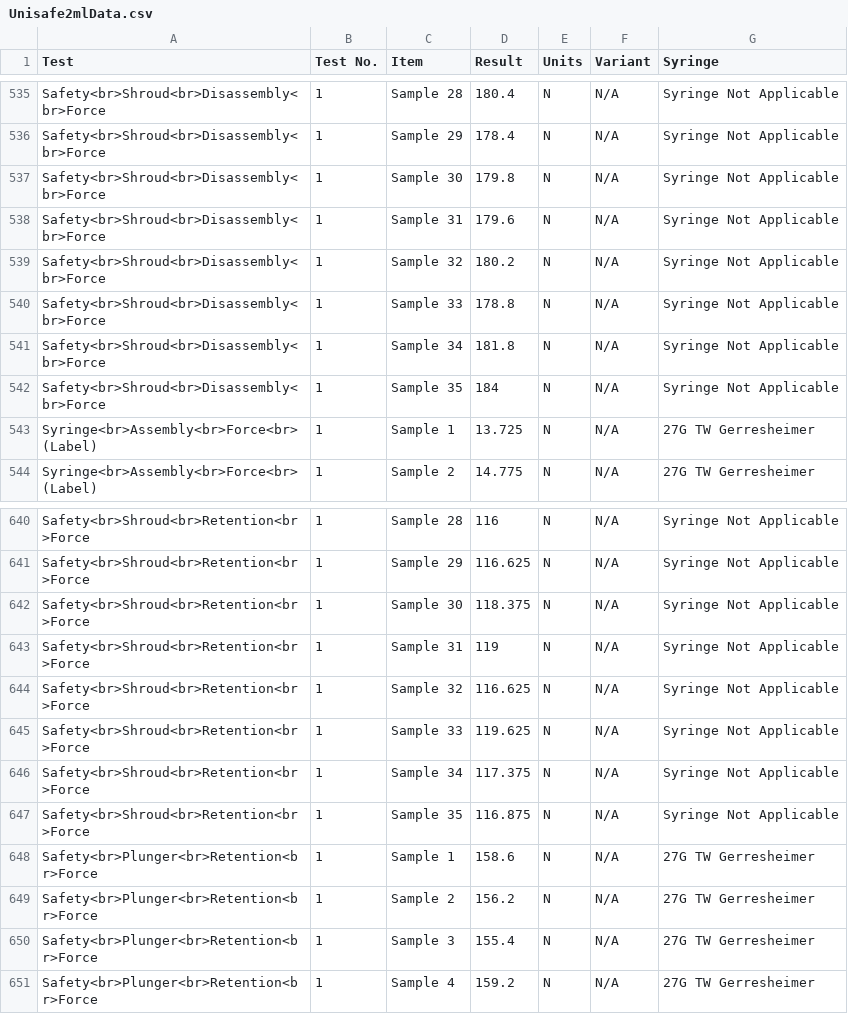
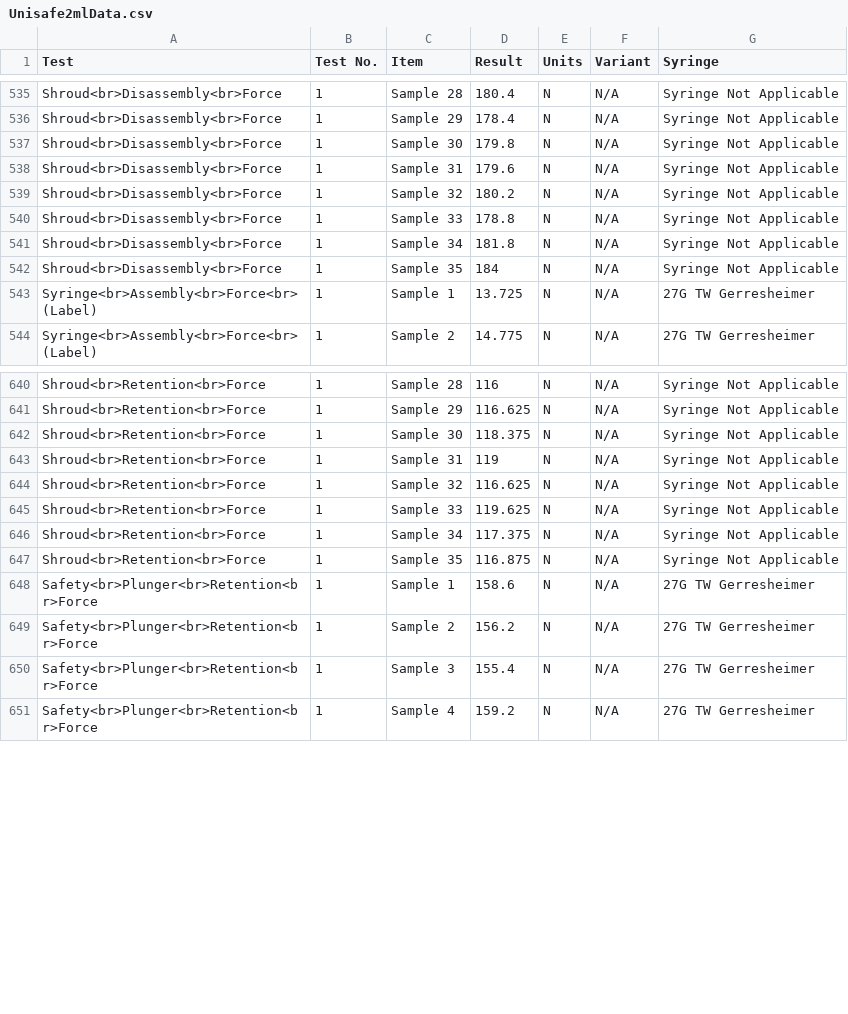
Before and after one commit to alyousufadam/Unisafe, a CSV file: Unisafe2mlData.csv, drawn as a sheet; only a part is shown, gaps mark what is left out; the diff covers the shown part only; the diff names each change by its address in the sheet, - before the commit and + after, or states it on an @@ line.

```diff
--- a/Unisafe2mlData.csv
+++ b/Unisafe2mlData.csv
-A535:A542 (Test): Safety<br>Shroud<br>Disassembly<br>Force
+A535:A542 (Test): Shroud<br>Disassembly<br>Force
-A640:A647 (Test): Safety<br>Shroud<br>Retention<br>Force
+A640:A647 (Test): Shroud<br>Retention<br>Force
```
Also changed, not shown: 54 edited cells elsewhere in this file.
